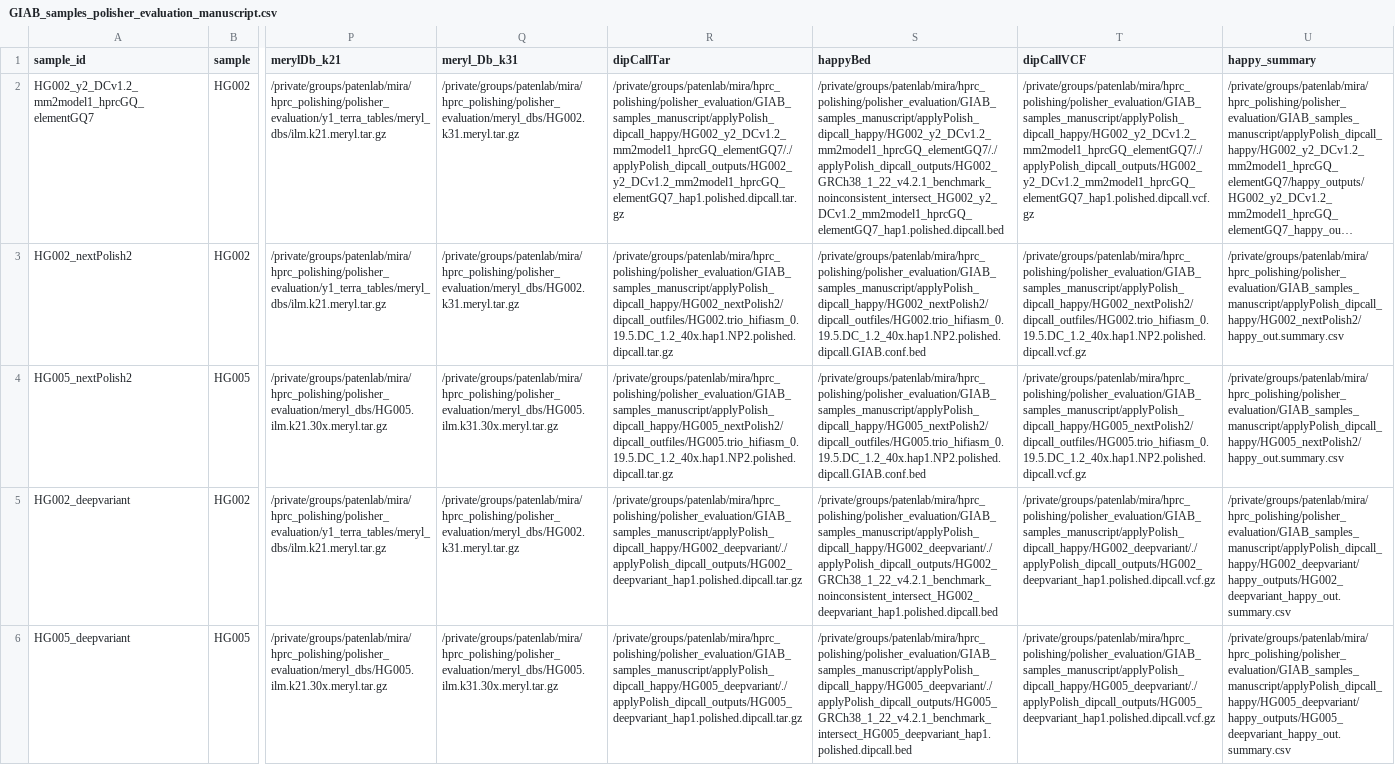
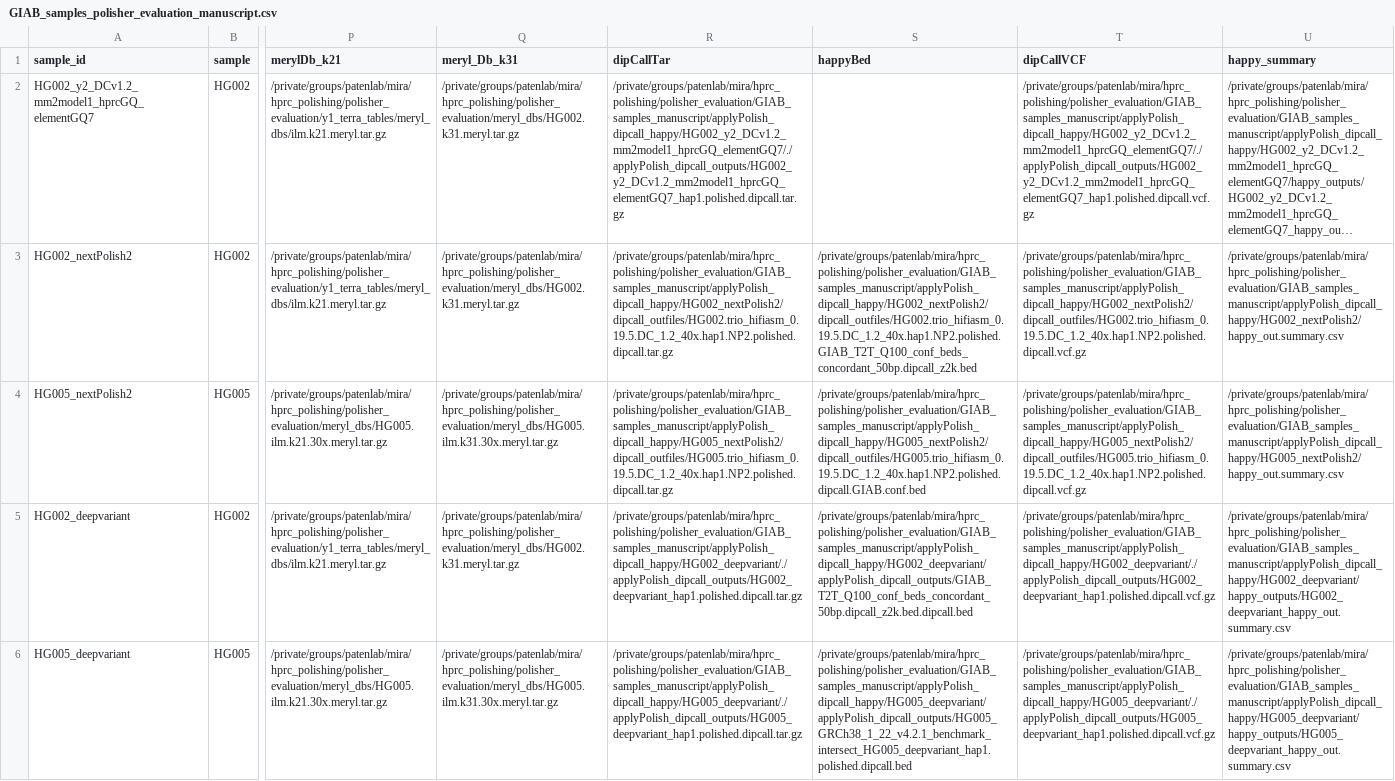
Before and after one commit to miramastoras/phoenix_batch_submissions, a CSV file: polishing/happy_stratifications/GIAB_samples_manuscript_v4.2.1/GIAB_samples_polisher_evaluation_manuscript.csv, drawn as a sheet; only a part is shown, gaps mark what is left out; long unchanged cells end in …; the diff covers the shown part only; the diff names each change by its address in the sheet, - before the commit and + after, or states it on an @@ line.

```diff
--- a/polishing/happy_stratifications/GIAB_samples_manuscript_v4.2.1/GIAB_samples_polisher_evaluation_manuscript.csv
+++ b/polishing/happy_stratifications/GIAB_samples_manuscript_v4.2.1/GIAB_samples_polisher_evaluation_manuscript.csv
-S2 (happyBed): /private/groups/patenlab/mira/hprc_polishing/polisher_evaluation/GIAB_samples_manuscript/applyPolish_dipcall_happy/HG002_y2_DCv1.2_mm2model1_hprcGQ_elementGQ7/./applyPolish_dipcall_outputs/HG002_GRCh38_1_22_v4.2.1_benchmark_noinconsistent_intersect_HG002_y2_DCv1.2_mm2model1_hprcGQ_elementGQ7_hap1.polished.dipcall.bed
+S2 (happyBed): (empty)
-S3 (happyBed): /private/groups/patenlab/mira/hprc_polishing/polisher_evaluation/GIAB_samples_manuscript/applyPolish_dipcall_happy/HG002_nextPolish2/dipcall_outfiles/HG002.trio_hifiasm_0.19.5.DC_1.2_40x.hap1.NP2.polished.dipcall.GIAB.conf.bed
+S3 (happyBed): /private/groups/patenlab/mira/hprc_polishing/polisher_evaluation/GIAB_samples_manuscript/applyPolish_dipcall_happy/HG002_nextPolish2/dipcall_outfiles/HG002.trio_hifiasm_0.19.5.DC_1.2_40x.hap1.NP2.polished.GIAB_T2T_Q100_conf_beds_concordant_50bp.dipcall_z2k.bed
-S5 (happyBed): /private/groups/patenlab/mira/hprc_polishing/polisher_evaluation/GIAB_samples_manuscript/applyPolish_dipcall_happy/HG002_deepvariant/./applyPolish_dipcall_outputs/HG002_GRCh38_1_22_v4.2.1_benchmark_noinconsistent_intersect_HG002_deepvariant_hap1.polished.dipcall.bed
+S5 (happyBed): /private/groups/patenlab/mira/hprc_polishing/polisher_evaluation/GIAB_samples_manuscript/applyPolish_dipcall_happy/HG002_deepvariant/applyPolish_dipcall_outputs/GIAB_T2T_Q100_conf_beds_concordant_50bp.dipcall_z2k.bed.dipcall.bed
-S6 (happyBed): /private/groups/patenlab/mira/hprc_polishing/polisher_evaluation/GIAB_samples_manuscript/applyPolish_dipcall_happy/HG005_deepvariant/./applyPolish_dipcall_outputs/HG005_GRCh38_1_22_v4.2.1_benchmark_intersect_HG005_deepvariant_hap1.polished.dipcall.bed
+S6 (happyBed): /private/groups/patenlab/mira/hprc_polishing/polisher_evaluation/GIAB_samples_manuscript/applyPolish_dipcall_happy/HG005_deepvariant/applyPolish_dipcall_outputs/HG005_GRCh38_1_22_v4.2.1_benchmark_intersect_HG005_deepvariant_hap1.polished.dipcall.bed
```
Also changed, not shown: 18 edited cells elsewhere in this file, 1 other file.
